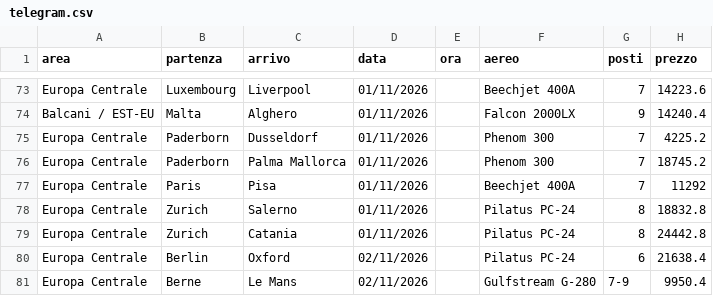
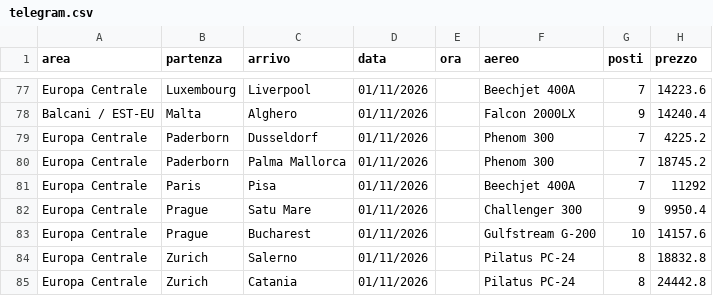
Before and after one commit to Stefano-1898/ypj-emptylegs, a CSV file: data/telegram.csv, drawn as a sheet; only a part is shown, gaps mark what is left out; the shorter side is filled out with more unchanged rows; the diff covers the shown part only.

```diff
--- a/data/telegram.csv
+++ b/data/telegram.csv
@@ -77,2 +81,4 @@ Europa Centrale,Paderborn,Palma Mallorca,01/11/2026,,Phenom 300,7,18745.2
 Europa Centrale,Paris,Pisa,01/11/2026,,Beechjet 400A,7,11292
+Europa Centrale,Prague,Satu Mare,01/11/2026,,Challenger 300,9,9950.4
+Europa Centrale,Prague,Bucharest,01/11/2026,,Gulfstream G-200,10,14157.6
 Europa Centrale,Zurich,Salerno,01/11/2026,,Pilatus PC-24,8,18832.8
```
Also changed, not shown: 10 added rows elsewhere in this file, data/emptylegs.csv, data/emptylegs_v2.csv, 4 other files.
